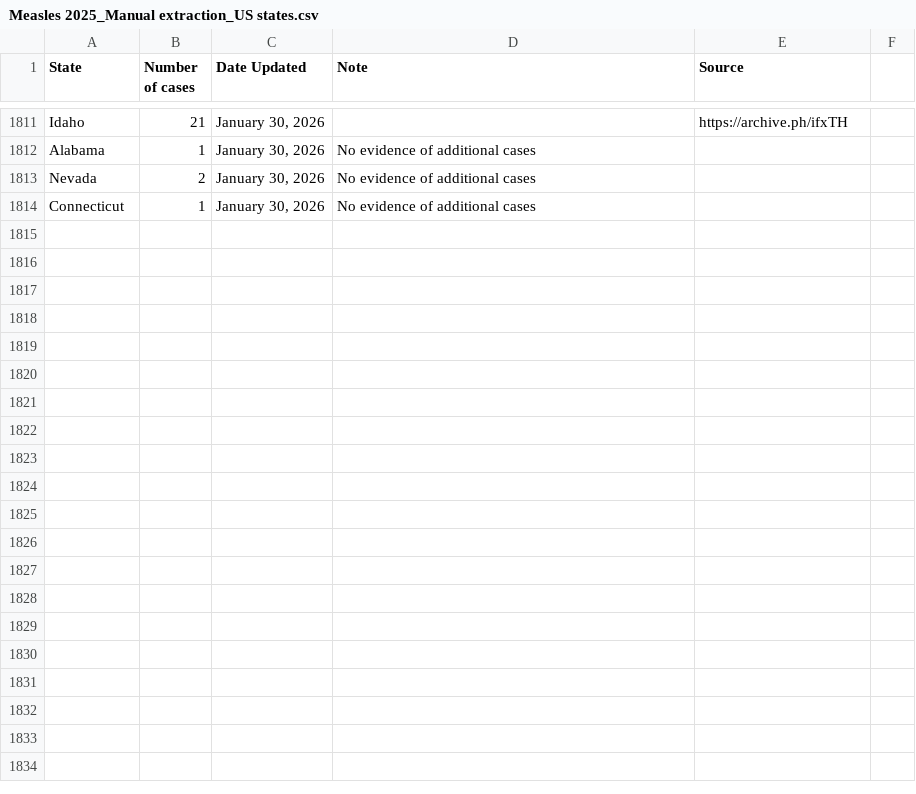
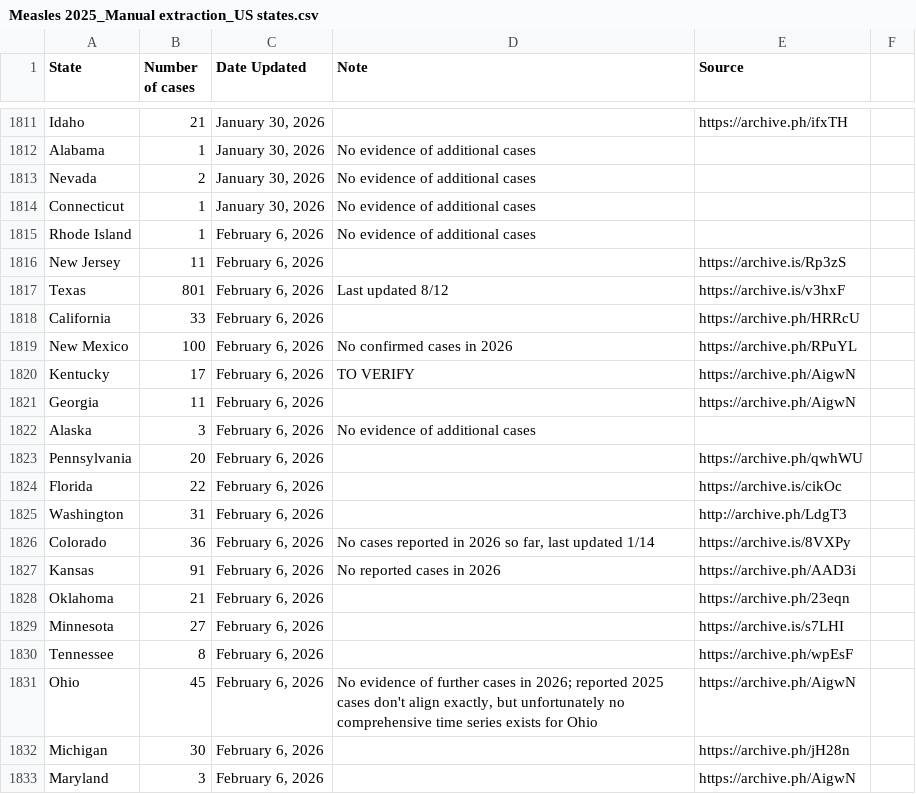
Before and after one commit to ehulland/measles_TX, a CSV file: Data/Measles 2025_Manual extraction_US states.csv, drawn as a sheet; only a part is shown, gaps mark what is left out; the diff covers the shown part only.

Commit message:
Update Measles 2025_Manual extraction_US states.csv
Delayed manual update from Feb 6

```diff
--- a/Data/Measles 2025_Manual extraction_US states.csv
+++ b/Data/Measles 2025_Manual extraction_US states.csv
@@ -1814 +1814,20 @@ Nevada,2,"January 30, 2026","No evidence of additional cases",,
 Connecticut,1,"January 30, 2026","No evidence of additional cases",,
+Rhode Island,1,"February 6, 2026","No evidence of additional cases",,
+New Jersey,11,"February 6, 2026",,https://archive.is/Rp3zS,
+Texas,801,"February 6, 2026","Last updated 8/12",https://archive.is/v3hxF,
+California,33,"February 6, 2026",,https://archive.ph/HRRcU,
+New Mexico,100,"February 6, 2026","No confirmed cases in 2026",https://archive.ph/RPuYL,
+Kentucky,17,"February 6, 2026","TO VERIFY",https://archive.ph/AigwN,
+Georgia,11,"February 6, 2026",,https://archive.ph/AigwN,
+Alaska,3,"February 6, 2026","No evidence of additional cases",,
+Pennsylvania,20,"February 6, 2026",,https://archive.ph/qwhWU,
+Florida,22,"February 6, 2026",,https://archive.is/cikOc,
+Washington,31,"February 6, 2026",,http://archive.ph/LdgT3,
+Colorado,36,"February 6, 2026","No cases reported in 2026 so far, last updated 1/14",https://archive.is/8VXPy,
+Kansas,91,"February 6, 2026","No reported cases in 2026",https://archive.ph/AAD3i,
+Oklahoma,21,"February 6, 2026",,https://archive.ph/23eqn,
+Minnesota,27,"February 6, 2026",,https://archive.is/s7LHI,
+Tennessee,8,"February 6, 2026",,https://archive.ph/wpEsF,
+Ohio,45,"February 6, 2026","No evidence of further cases in 2026; reported 2025 cases don't align exactly, but unfortunately no comprehensive time series exists for Ohio",https://archive.ph/AigwN,
+Michigan,30,"February 6, 2026",,https://archive.ph/jH28n,
+Maryland,3,"February 6, 2026",,https://archive.ph/AigwN,
```
Also changed, not shown: 26 added rows and 2 edited cells elsewhere in this file.
